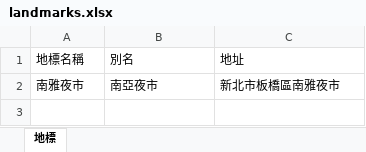
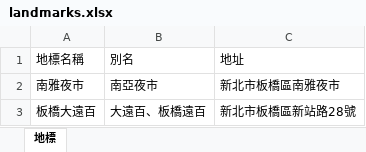
Before and after one commit to hetiande-tyiot/nlp_cyberon_server, an Excel workbook: ai/119_261106_late_summary/scripts/landmarks.xlsx, sheet 地標, drawn as a sheet; values as stored, in another font and other column widths than the file's, no borders; the diff names each change by its address in the sheet, - before the commit and + after, or states it on an @@ line.

```diff
--- a/ai/119_261106_late_summary/scripts/landmarks.xlsx (sheet 地標)
+++ b/ai/119_261106_late_summary/scripts/landmarks.xlsx (sheet 地標)
+row 3: 板橋大遠百 | 大遠百、板橋遠百 | 新北市板橋區新站路28號
```
Also changed, not shown: 1 other file.
